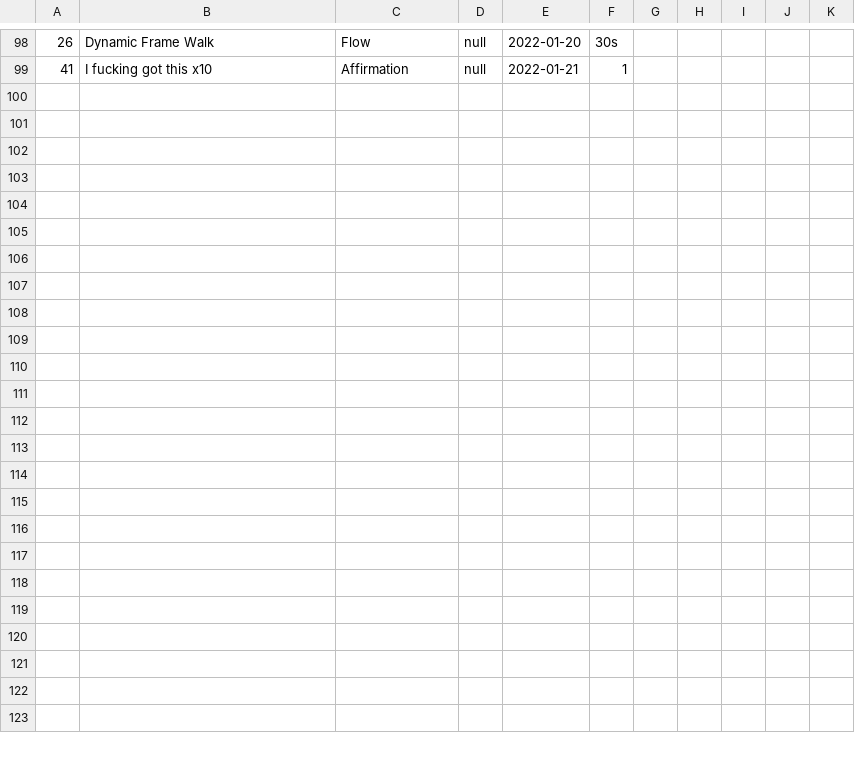
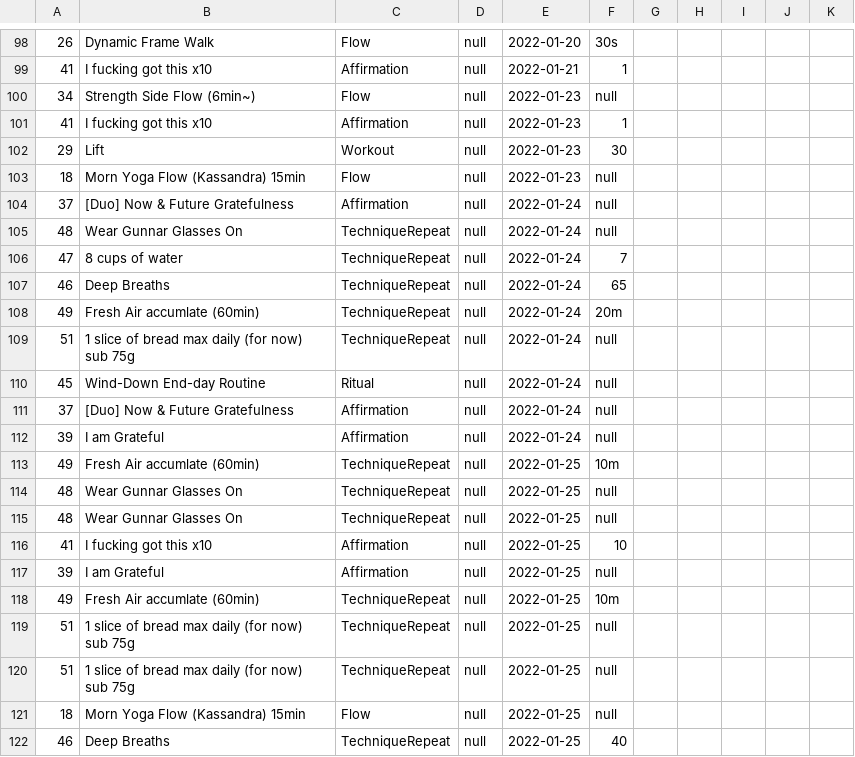
Before and after one commit to notoriousnapper/movement-pq-service, a CSV file: target/classes/csv/moverecords.csv, drawn as a sheet; only a part is shown, gaps mark what is left out; the diff names each change by its address in the sheet, - before the commit and + after, or states it on an @@ line.

```diff
--- a/target/classes/csv/moverecords.csv
+++ b/target/classes/csv/moverecords.csv
+row 100: 34 | Strength Side Flow (6min~) | Flow | null | 2022-01-23 | null
+row 101: 41 | I fucking got this x10 | Affirmation | null | 2022-01-23 | 1
+row 102: 29 | Lift | Workout | null | 2022-01-23 | 30
+row 103: 18 | Morn Yoga Flow (Kassandra) 15min | Flow | null | 2022-01-23 | null
+row 104: 37 | [Duo] Now & Future Gratefulness | Affirmation | null | 2022-01-24 | null
+row 105: 48 | Wear Gunnar Glasses On | TechniqueRepeat | null | 2022-01-24 | null
+row 106: 47 | 8 cups of water | TechniqueRepeat | null | 2022-01-24 | 7
+row 107: 46 | Deep Breaths | TechniqueRepeat | null | 2022-01-24 | 65
+row 108: 49 | Fresh Air accumlate (60min) | TechniqueRepeat | null | 2022-01-24 | 20m
+row 109: 51 | 1 slice of bread max daily (for now) sub 75g | TechniqueRepeat | null | 2022-01-24 | null
+row 110: 45 | Wind-Down End-day Routine | Ritual | null | 2022-01-24 | null
+row 111: 37 | [Duo] Now & Future Gratefulness | Affirmation | null | 2022-01-24 | null
+row 112: 39 | I am Grateful | Affirmation | null | 2022-01-24 | null
+row 113: 49 | Fresh Air accumlate (60min) | TechniqueRepeat | null | 2022-01-25 | 10m
+row 114: 48 | Wear Gunnar Glasses On | TechniqueRepeat | null | 2022-01-25 | null
+row 115: 48 | Wear Gunnar Glasses On | TechniqueRepeat | null | 2022-01-25 | null
+row 116: 41 | I fucking got this x10 | Affirmation | null | 2022-01-25 | 10
+row 117: 39 | I am Grateful | Affirmation | null | 2022-01-25 | null
+row 118: 49 | Fresh Air accumlate (60min) | TechniqueRepeat | null | 2022-01-25 | 10m
+row 119: 51 | 1 slice of bread max daily (for now) sub 75g | TechniqueRepeat | null | 2022-01-25 | null
+row 120: 51 | 1 slice of bread max daily (for now) sub 75g | TechniqueRepeat | null | 2022-01-25 | null
+row 121: 18 | Morn Yoga Flow (Kassandra) 15min | Flow | null | 2022-01-25 | null
+row 122: 46 | Deep Breaths | TechniqueRepeat | null | 2022-01-25 | 40
```
Also changed, not shown: target/classes/csv/moves.csv, 5 other files.
